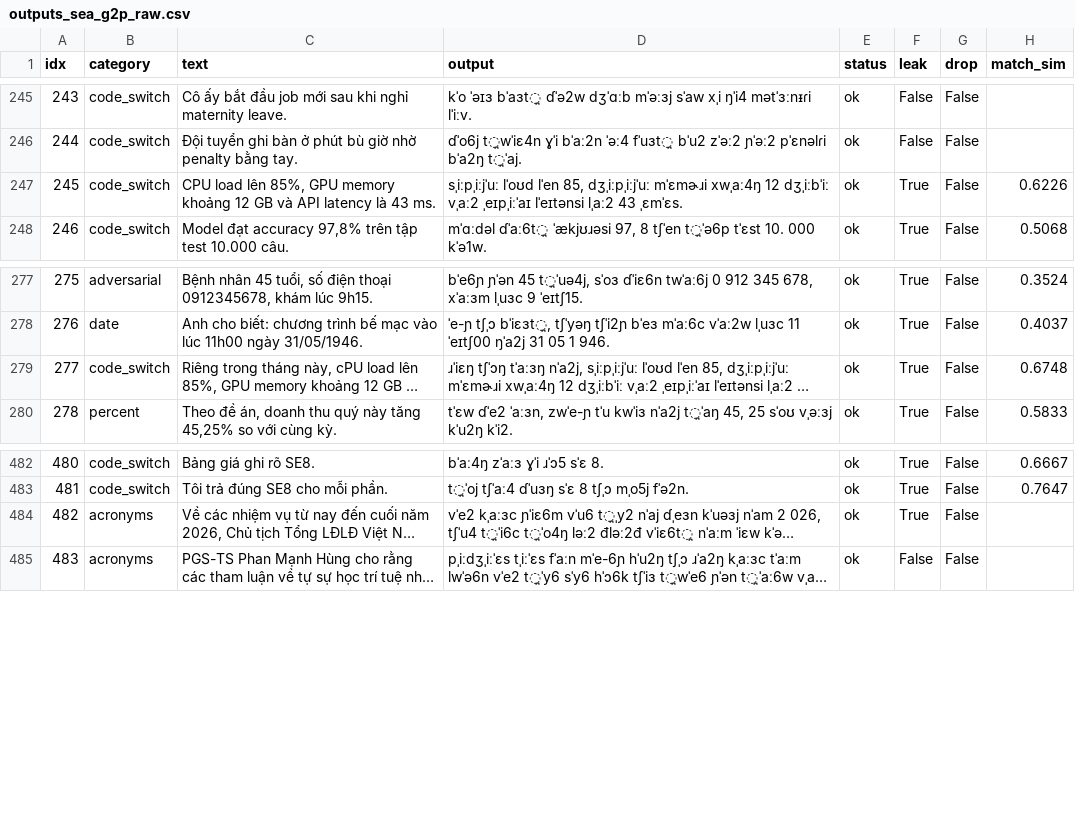
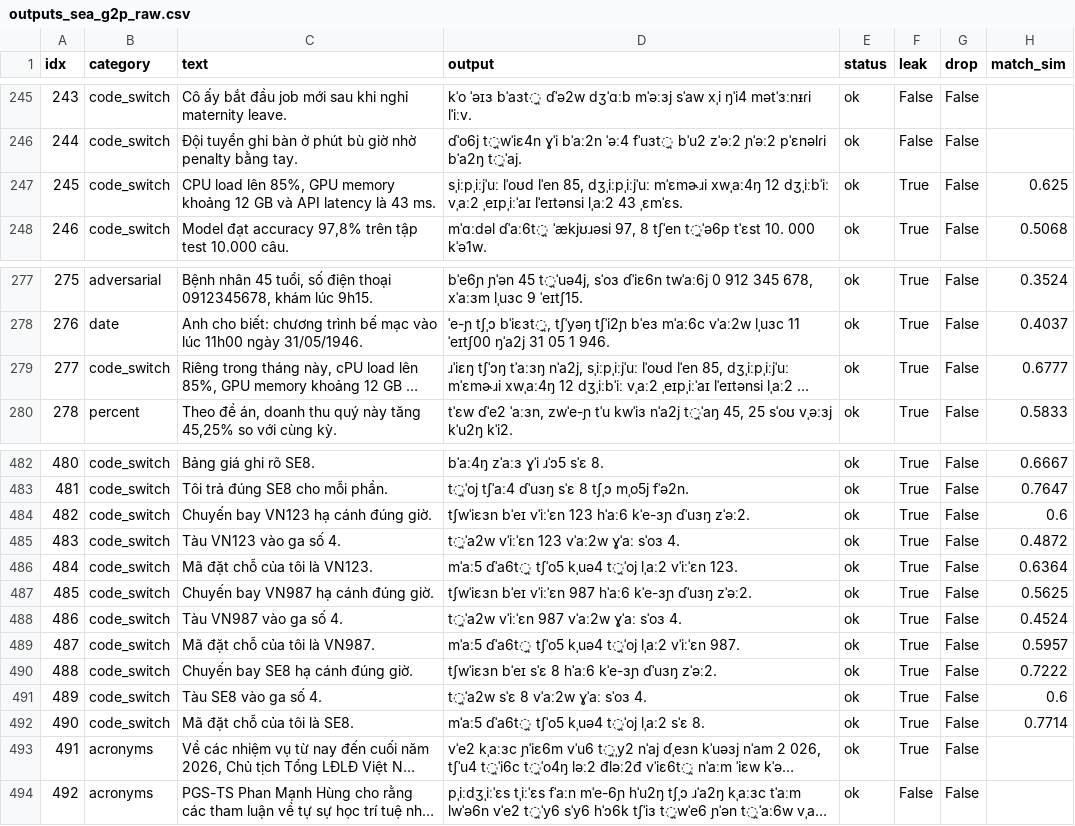
Before and after one commit to tc186052-creator/g2p-hamster, a CSV file: benchmark_frozen/outputs_sea_g2p_raw.csv, drawn as a sheet; only a part is shown, gaps mark what is left out; long unchanged cells end in …; addresses are those after the commit; the diff names each change by its address in the sheet, - before the commit and + after, or states it on an @@ line.

```diff
--- a/benchmark_frozen/outputs_sea_g2p_raw.csv
+++ b/benchmark_frozen/outputs_sea_g2p_raw.csv
-H247 (match_sim): 0.6226
+H247 (match_sim): 0.625
-H279 (match_sim): 0.6748
+H279 (match_sim): 0.6777
+row 484: 482 | code_switch | Chuyến bay VN123 hạ cánh đúng giờ. | tʃwˈiɛɜn bˈeɪ vˈiːˈɛn 123 hˈaː6 kˈe-ɜɲ ɗˈuɜŋ zˈəː2. | ok | True | False | 0.6
+row 485: 483 | code_switch | Tàu VN123 vào ga số 4. | t̪ˈa2w vˈiːˈɛn 123 vˈaː2w ɣˈaː sˈoɜ 4. | ok | True | False | 0.4872
+row 486: 484 | code_switch | Mã đặt chỗ của tôi là VN123. | mˈaː5 ɗˈa6t̪ tʃˈo5 kˌuə4 t̪ˈoj lˌaː2 vˈiːˈɛn 123. | ok | True | False | 0.6364
+row 487: 485 | code_switch | Chuyến bay VN987 hạ cánh đúng giờ. | tʃwˈiɛɜn bˈeɪ vˈiːˈɛn 987 hˈaː6 kˈe-ɜɲ ɗˈuɜŋ zˈəː2. | ok | True | False | 0.5625
+row 488: 486 | code_switch | Tàu VN987 vào ga số 4. | t̪ˈa2w vˈiːˈɛn 987 vˈaː2w ɣˈaː sˈoɜ 4. | ok | True | False | 0.4524
+row 489: 487 | code_switch | Mã đặt chỗ của tôi là VN987. | mˈaː5 ɗˈa6t̪ tʃˈo5 kˌuə4 t̪ˈoj lˌaː2 vˈiːˈɛn 987. | ok | True | False | 0.5957
+row 490: 488 | code_switch | Chuyến bay SE8 hạ cánh đúng giờ. | tʃwˈiɛɜn bˈeɪ sˈɛ 8 hˈaː6 kˈe-ɜɲ ɗˈuɜŋ zˈəː2. | ok | True | False | 0.7222
+row 491: 489 | code_switch | Tàu SE8 vào ga số 4. | t̪ˈa2w sˈɛ 8 vˈaː2w ɣˈaː sˈoɜ 4. | ok | True | False | 0.6
+row 492: 490 | code_switch | Mã đặt chỗ của tôi là SE8. | mˈaː5 ɗˈa6t̪ tʃˈo5 kˌuə4 t̪ˈoj lˌaː2 sˈɛ 8. | ok | True | False | 0.7714
@@ column A (idx) renumbered from row 493 down @@
```
Also changed, not shown: benchmark_frozen/outputs_donglao_g2p.csv, benchmark_frozen/outputs_ours_v2.csv, 12 other files.
